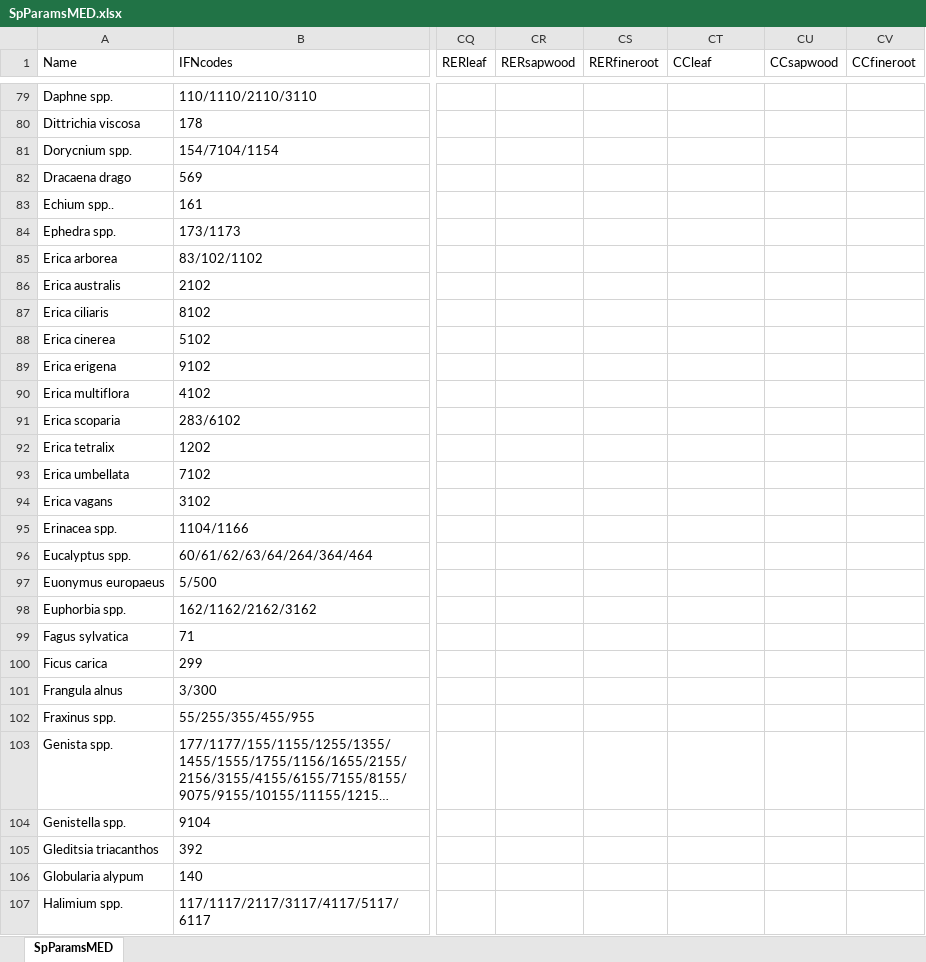
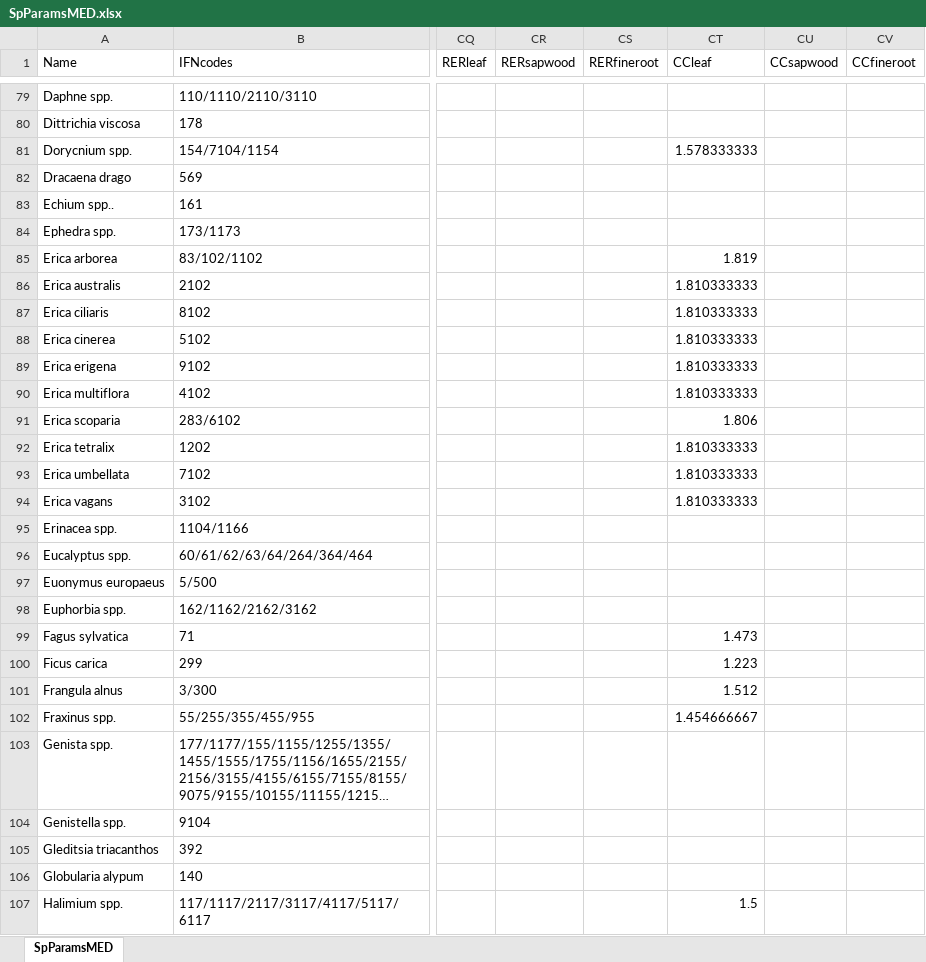
Before and after one commit to emf-creaf/medfate, an Excel workbook: data-raw/SpParamsMED.xlsx, sheet SpParamsMED, drawn as a sheet; only a part is shown, gaps mark what is left out; long unchanged cells end in …; values as stored, in another font and other column widths than the file's, no borders; table styles not drawn; the diff covers the shown part only; the diff names each change by its address in the sheet, - before the commit and + after, or states it on an @@ line.

```diff
--- a/data-raw/SpParamsMED.xlsx (sheet SpParamsMED)
+++ b/data-raw/SpParamsMED.xlsx (sheet SpParamsMED)
-CT81 (CCleaf): (empty)
+CT81 (CCleaf): 1.578333333
-CT85 (CCleaf): (empty)
+CT85 (CCleaf): 1.819
-CT86:CT90 (CCleaf): (empty)
+CT86:CT90 (CCleaf): 1.810333333
-CT91 (CCleaf): (empty)
+CT91 (CCleaf): 1.806
-CT92:CT94 (CCleaf): (empty)
+CT92:CT94 (CCleaf): 1.810333333
-CT99 (CCleaf): (empty)
+CT99 (CCleaf): 1.473
-CT100 (CCleaf): (empty)
+CT100 (CCleaf): 1.223
-CT101 (CCleaf): (empty)
+CT101 (CCleaf): 1.512
-CT102 (CCleaf): (empty)
+CT102 (CCleaf): 1.454666667
-CT107 (CCleaf): (empty)
+CT107 (CCleaf): 1.5
```
Also changed, not shown: 129 edited cells elsewhere in this sheet, 2 other files.
